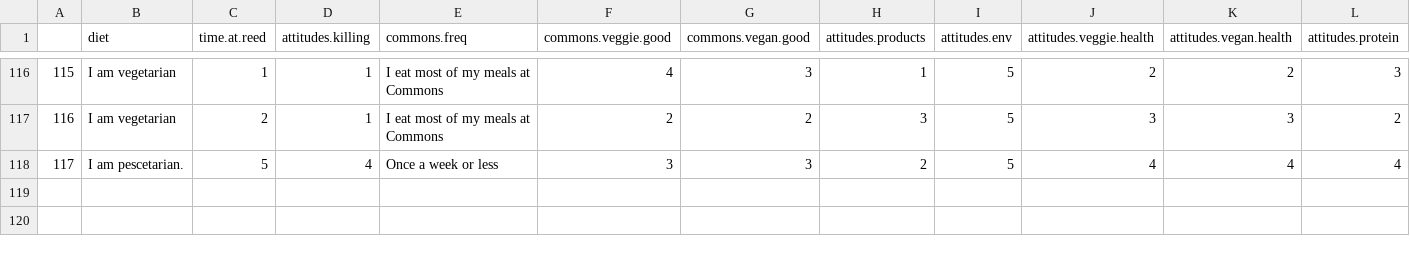
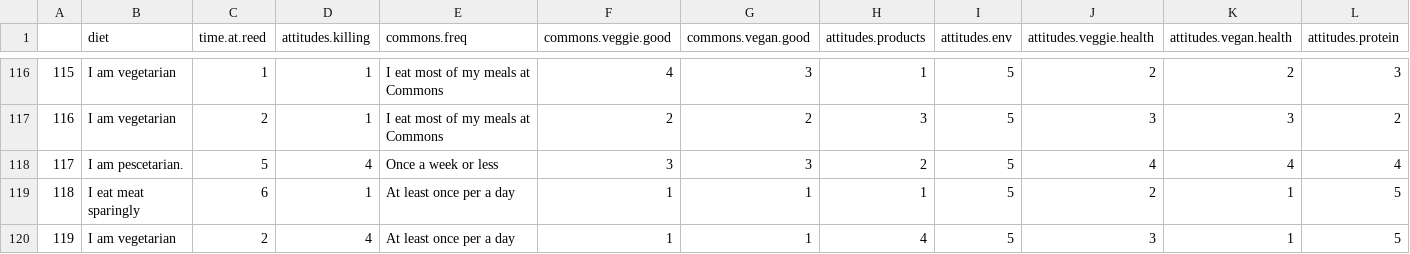
Before and after one commit to wjones127/AnimalsFoodSurvey, a CSV file: commons_food_animals_clean.csv, drawn as a sheet; only a part is shown, gaps mark what is left out; rows hold the shown columns only; the diff names each change by its address in the sheet, - before the commit and + after, or states it on an @@ line.

Commit message:
Updated data from most recent responses

```diff
--- a/commons_food_animals_clean.csv
+++ b/commons_food_animals_clean.csv
+row 119: 118 | I eat meat sparingly | 6 | 1 | At least once per a day | 1 | 1 | 1 | 5 | 2 | 1 | 5
+row 120: 119 | I am vegetarian | 2 | 4 | At least once per a day | 1 | 1 | 4 | 5 | 3 | 1 | 5
```
